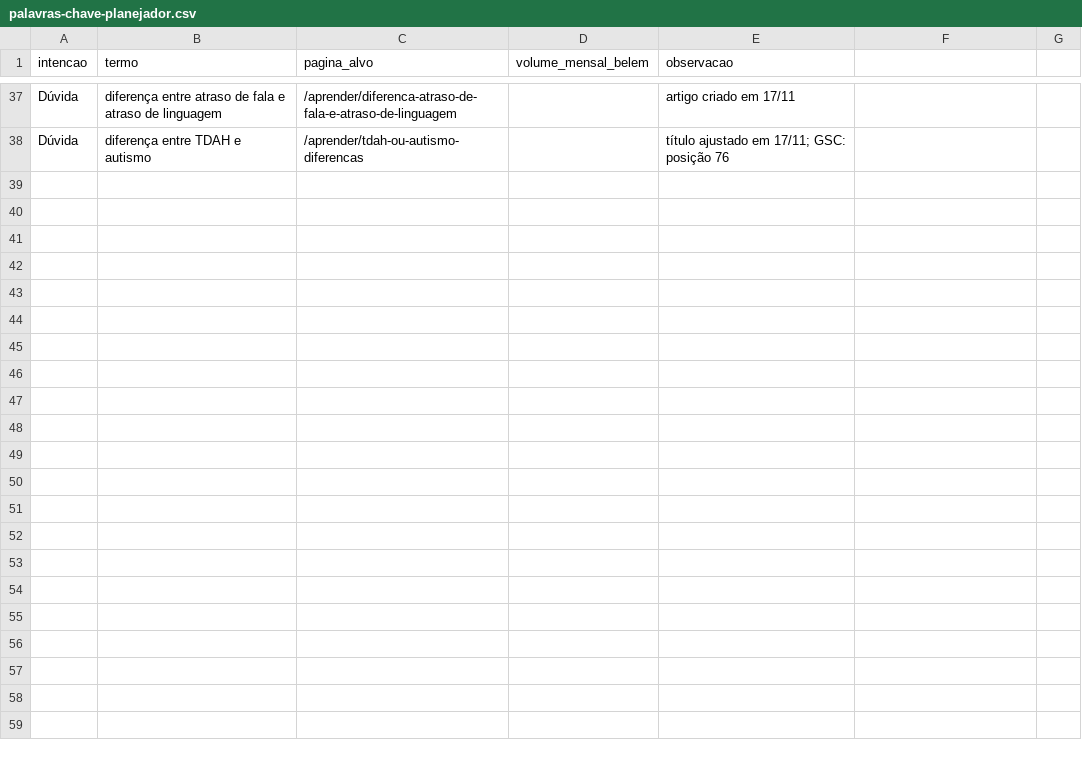
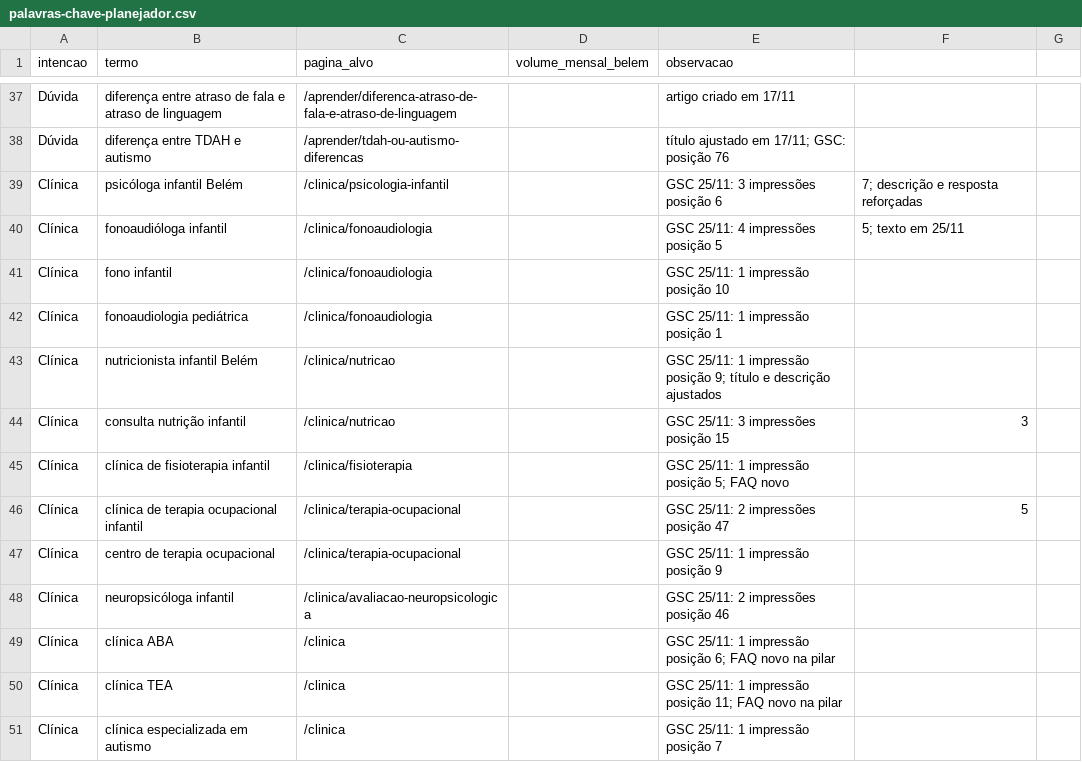
Before and after one commit to brunofreitasbm-web/landing_page_faca_amigos, a CSV file: docs/palavras-chave-planejador.csv, drawn as a sheet; only a part is shown, gaps mark what is left out.

```diff
--- a/docs/palavras-chave-planejador.csv
+++ b/docs/palavras-chave-planejador.csv
@@ -38 +38,14 @@ Dúvida,diferença entre atraso de fala e atraso de linguagem,/aprender/diferenc
 Dúvida,diferença entre TDAH e autismo,/aprender/tdah-ou-autismo-diferencas,,título ajustado em 17/11; GSC: posição 76
+Clínica,psicóloga infantil Belém,/clinica/psicologia-infantil,,GSC 25/11: 3 impressões posição 6,7; descrição e resposta reforçadas
+Clínica,fonoaudióloga infantil,/clinica/fonoaudiologia,,GSC 25/11: 4 impressões posição 5,5; texto em 25/11
+Clínica,fono infantil,/clinica/fonoaudiologia,,GSC 25/11: 1 impressão posição 10
+Clínica,fonoaudiologia pediátrica,/clinica/fonoaudiologia,,GSC 25/11: 1 impressão posição 1
+Clínica,nutricionista infantil Belém,/clinica/nutricao,,GSC 25/11: 1 impressão posição 9; título e descrição ajustados
+Clínica,consulta nutrição infantil,/clinica/nutricao,,GSC 25/11: 3 impressões posição 15,3
+Clínica,clínica de fisioterapia infantil,/clinica/fisioterapia,,GSC 25/11: 1 impressão posição 5; FAQ novo
+Clínica,clínica de terapia ocupacional infantil,/clinica/terapia-ocupacional,,GSC 25/11: 2 impressões posição 47,5
+Clínica,centro de terapia ocupacional,/clinica/terapia-ocupacional,,GSC 25/11: 1 impressão posição 9
+Clínica,neuropsicóloga infantil,/clinica/avaliacao-neuropsicologica,,GSC 25/11: 2 impressões posição 46
+Clínica,clínica ABA,/clinica,,GSC 25/11: 1 impressão posição 6; FAQ novo na pilar
+Clínica,clínica TEA,/clinica,,GSC 25/11: 1 impressão posição 11; FAQ novo na pilar
+Clínica,clínica especializada em autismo,/clinica,,GSC 25/11: 1 impressão posição 7
```
Also changed, not shown: 17 other files.
